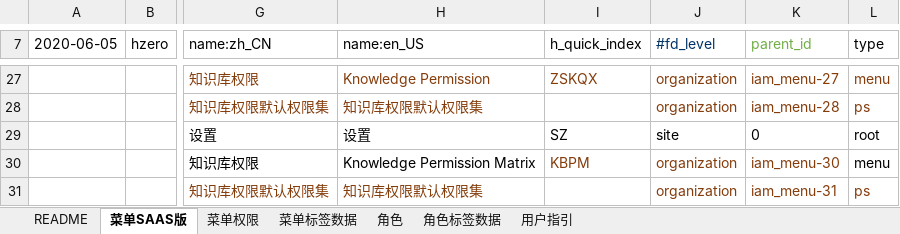
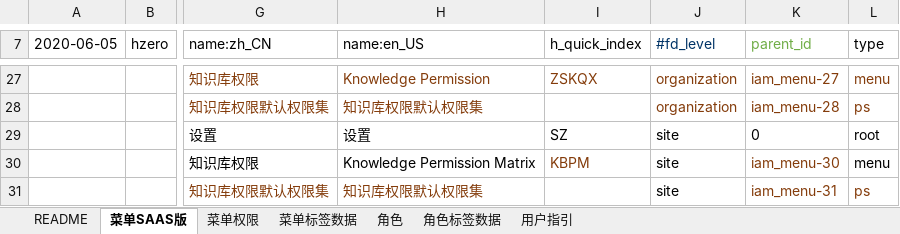
Before and after one commit to open-hand/knowledgebase-service, an Excel workbook: src/main/resources/script/db/init-data/knowledgebase_service/hzero_platform/hzero_menu_user_role_label.xlsx, sheet 菜单SAAS版, drawn as a sheet; only a part is shown, gaps mark what is left out; values as stored, in another font and other column widths than the file's, no borders; the diff names each change by its address in the sheet, - before the commit and + after, or states it on an @@ line.

Commit message:
[IMP] 更改平台层知识库权限层级

```diff
--- a/src/main/resources/script/db/init-data/knowledgebase_service/hzero_platform/hzero_menu_user_role_label.xlsx (sheet 菜单SAAS版)
+++ b/src/main/resources/script/db/init-data/knowledgebase_service/hzero_platform/hzero_menu_user_role_label.xlsx (sheet 菜单SAAS版)
-J30:J31 (#fd_level): organization
+J30:J31 (#fd_level): site
-J30:J31 text colour: #843C0B
+J30:J31 text colour: black
```
